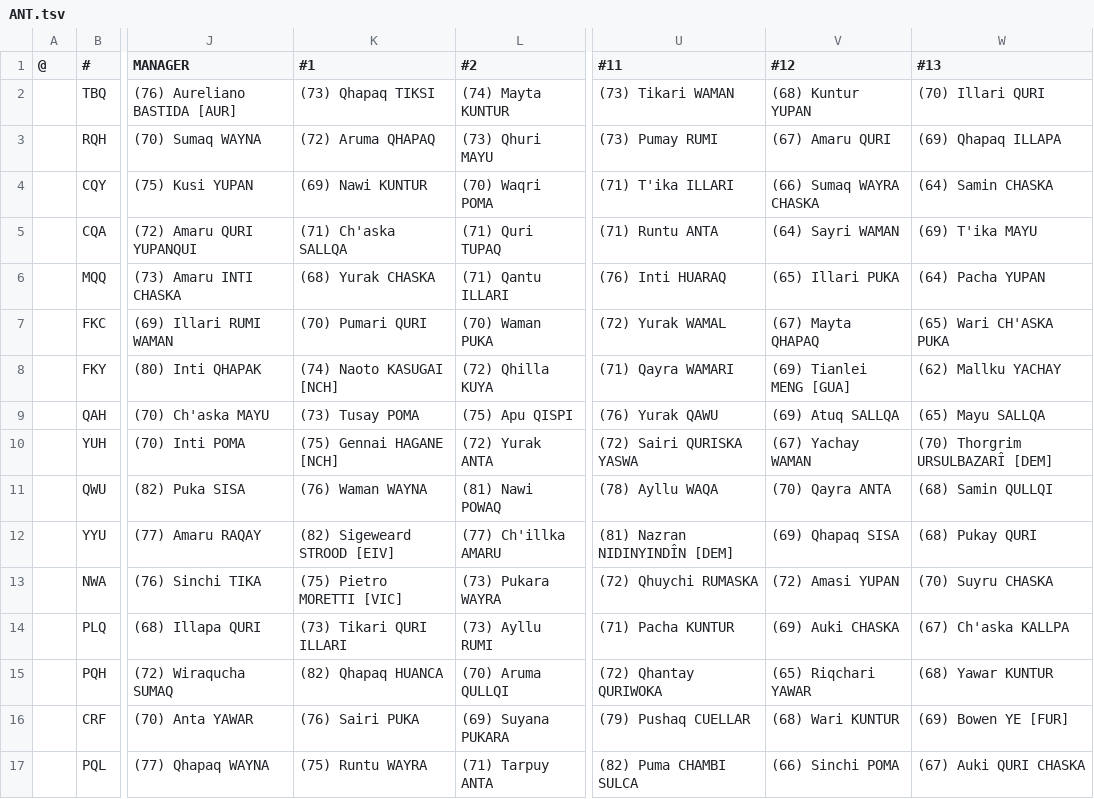
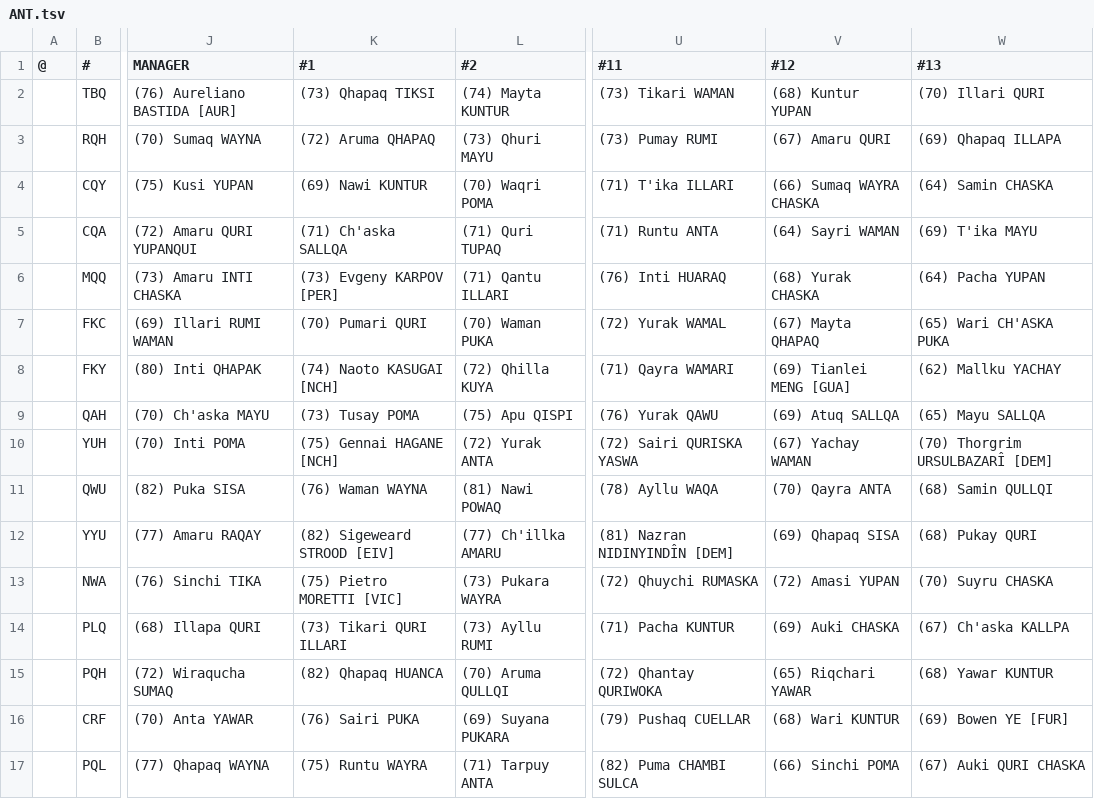
Before and after one commit to auroruse/avium-football-engine, a TSV file: src/presets/ANT.tsv, drawn as a sheet; only a part is shown, gaps mark what is left out; the diff names each change by its address in the sheet, - before the commit and + after, or states it on an @@ line.

```diff
--- a/src/presets/ANT.tsv
+++ b/src/presets/ANT.tsv
-K6 (#1): (68) Yurak CHASKA
+K6 (#1): (73) Evgeny KARPOV [PER]
-V6 (#12): (65) Illari PUKA
+V6 (#12): (68) Yurak CHASKA
```
Also changed, not shown: public/avium/pstats/trades.tsv, 2 other files.
